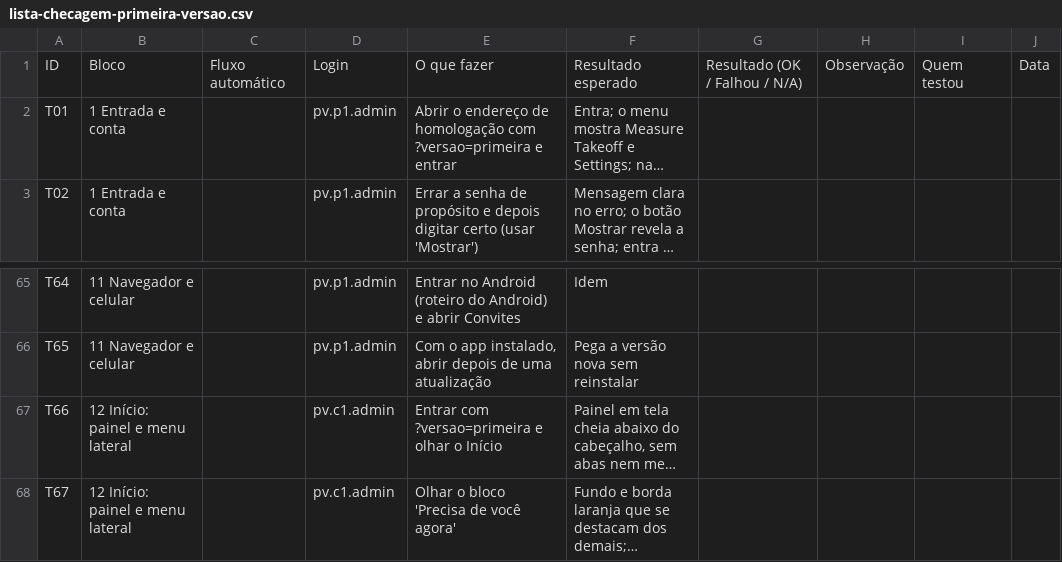
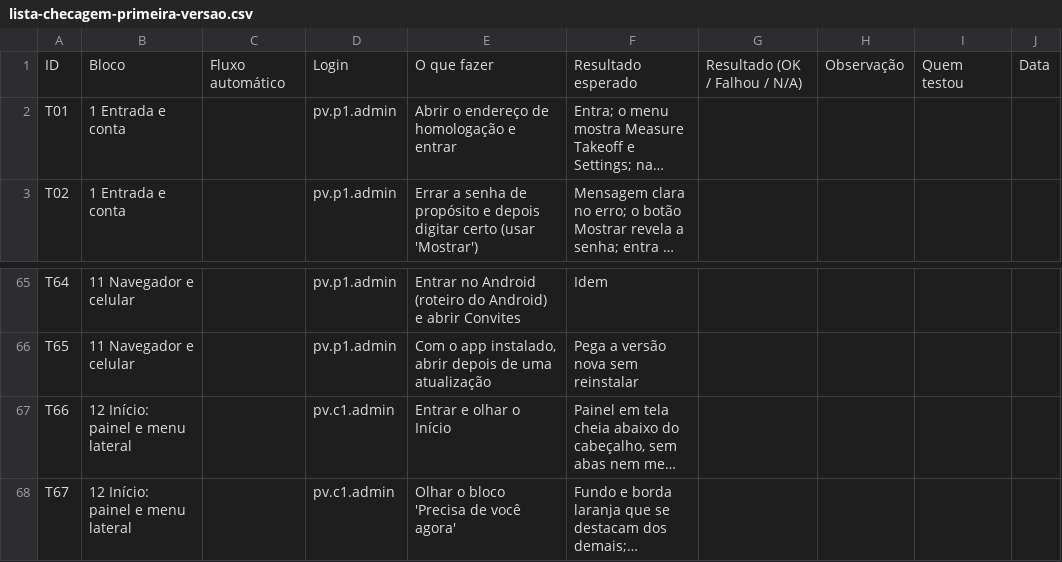
Before and after one commit to Nardacci/KORbuildtech, a CSV file: docs/testes/lista-checagem-primeira-versao.csv, drawn as a sheet; only a part is shown, gaps mark what is left out; long unchanged cells end in …; the diff names each change by its address in the sheet, - before the commit and + after, or states it on an @@ line.

```diff
--- a/docs/testes/lista-checagem-primeira-versao.csv
+++ b/docs/testes/lista-checagem-primeira-versao.csv
-E2: …de homologação com ?versao=primeira e entrar
+E2: …de homologação e entrar
-E67: Entrar com ?versao=primeira e olhar o Início
+E67: Entrar e olhar o Início
```
Also changed, not shown: 3 other files.
